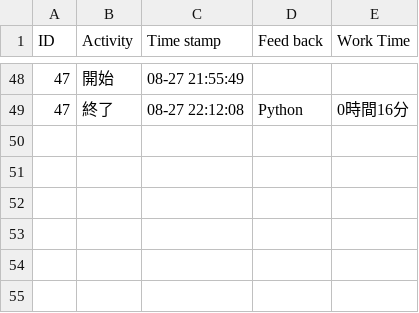
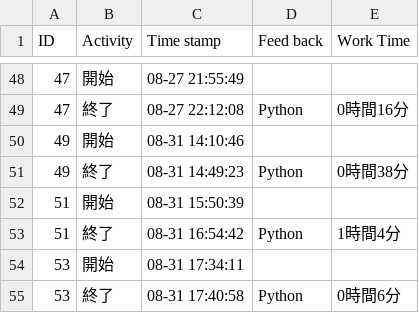
Before and after one commit to misaki524/python, a CSV file: kintai_v2/datas/2025-08.csv, drawn as a sheet; only a part is shown, gaps mark what is left out.

```diff
--- a/kintai_v2/datas/2025-08.csv
+++ b/kintai_v2/datas/2025-08.csv
@@ -49 +49,7 @@ ID,Activity,Time stamp,Feed back,Work Time
 47,終了,08-27 22:12:08,Python,0時間16分
+49,開始,08-31 14:10:46,,
+49,終了,08-31 14:49:23,Python,0時間38分
+51,開始,08-31 15:50:39,,
+51,終了,08-31 16:54:42,Python,1時間4分
+53,開始,08-31 17:34:11,,
+53,終了,08-31 17:40:58,Python,0時間6分
```
Also changed, not shown: 10 other files.
